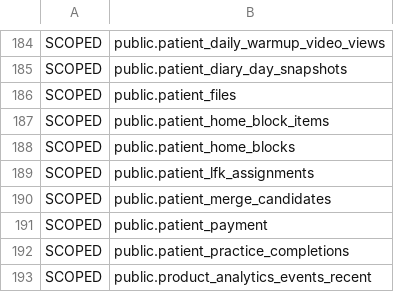
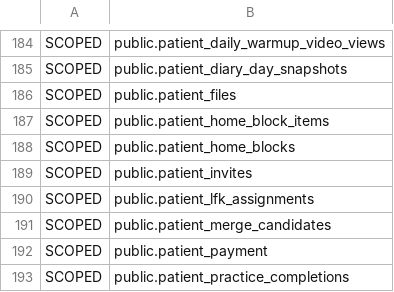
Before and after one commit to Dimmdao2/BersonCareBot, a TSV file: docs/_TODO/SAAS_FOUNDATION/scope-derivation/tiers-218.tsv, drawn as a sheet; only a part is shown, gaps mark what is left out; the shorter side is filled out with more unchanged rows.

Commit message:
feat(patient): activate portal invitations safely

```diff
--- a/docs/_TODO/SAAS_FOUNDATION/scope-derivation/tiers-218.tsv
+++ b/docs/_TODO/SAAS_FOUNDATION/scope-derivation/tiers-218.tsv
@@ -188,2 +188,3 @@ SCOPED|public.patient_home_block_items
 SCOPED|public.patient_home_blocks
+SCOPED|public.patient_invites
 SCOPED|public.patient_lfk_assignments
```
Also changed, not shown: 36 other files.
